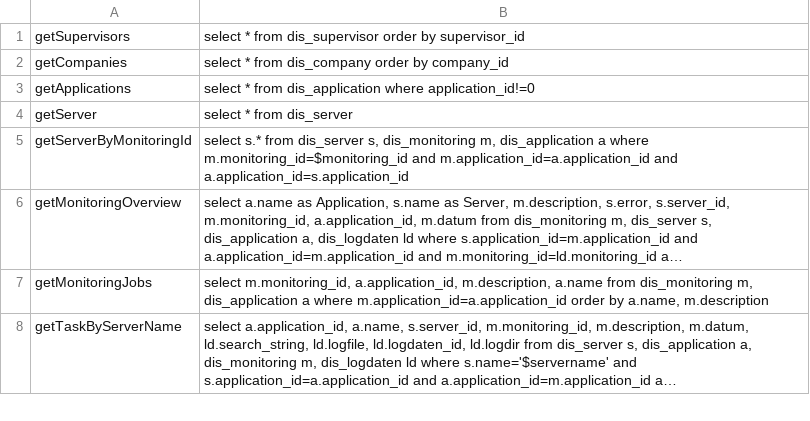
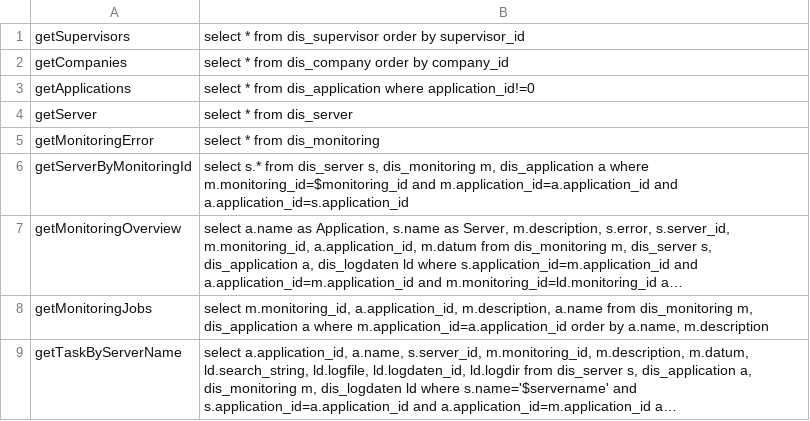
Before and after one commit to schmidtch/DIS, a CSV file: disMonitoring/WebContent/queries.csv, drawn as a sheet; only a part is shown; long unchanged cells end in ….

```diff
--- a/disMonitoring/WebContent/queries.csv
+++ b/disMonitoring/WebContent/queries.csv
@@ -4,2 +4,3 @@ getApplications;select * from dis_application where application_id!=0
 getServer;select * from dis_server
+getMonitoringError;select * from dis_monitoring
 getServerByMonitoringId;select s.* from dis_server s, dis_monitoring m, dis_application a where m.monitoring_id=$monitoring_id and m.application_id=a.application_id and a.application_id=s.application_id
```
Also changed, not shown: 36 other files.
